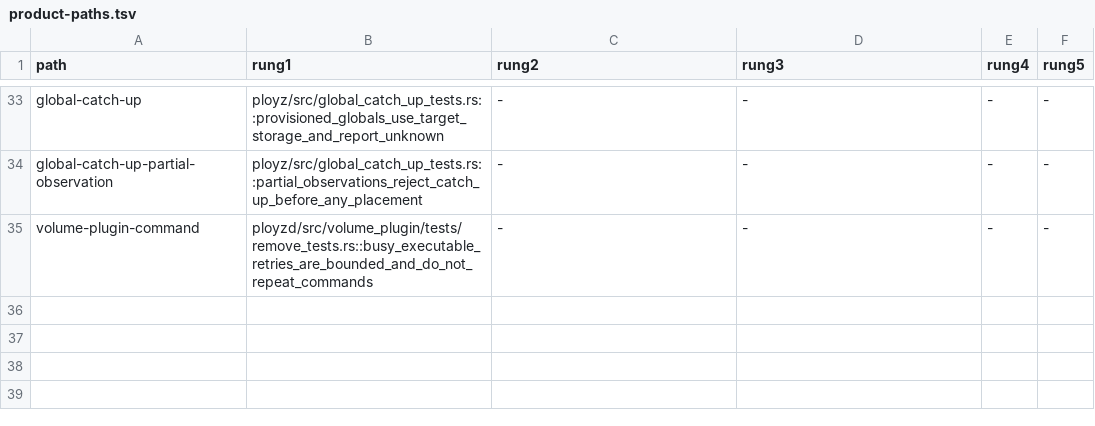
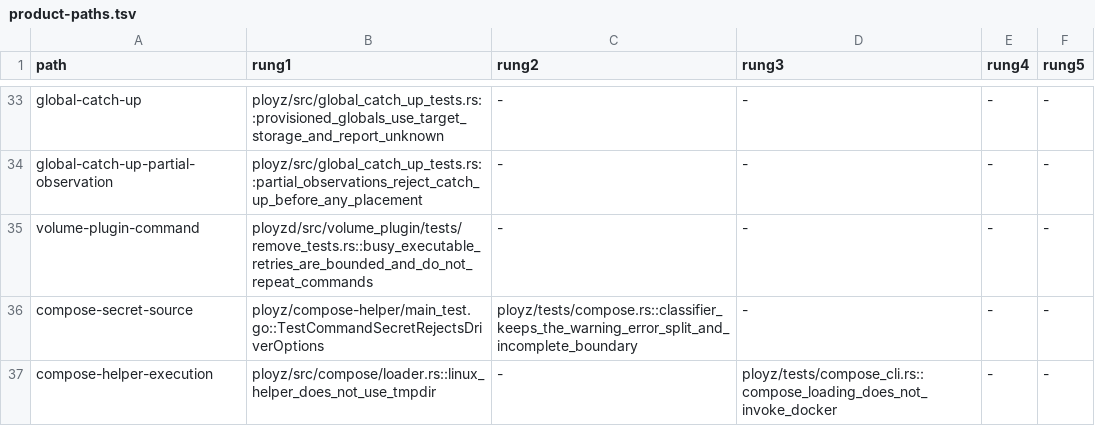
Before and after one commit to getployz/ployz2, a TSV file: evidence/product-paths.tsv, drawn as a sheet; only a part is shown, gaps mark what is left out.

```diff
--- a/evidence/product-paths.tsv
+++ b/evidence/product-paths.tsv
@@ -35 +35,3 @@ global-catch-up-partial-observation	ployz/src/global_catch_up_tests.rs::partial_
 volume-plugin-command	ployzd/src/volume_plugin/tests/remove_tests.rs::busy_executable_retries_are_bounded_and_do_not_repeat_commands	-	-	-	-
+compose-secret-source	ployz/compose-helper/main_test.go::TestCommandSecretRejectsDriverOptions	ployz/tests/compose.rs::classifier_keeps_the_warning_error_split_and_incomplete_boundary	-	-	-
+compose-helper-execution	ployz/src/compose/loader.rs::linux_helper_does_not_use_tmpdir	-	ployz/tests/compose_cli.rs::compose_loading_does_not_invoke_docker	-	-
```
Also changed, not shown: 6 other files.
